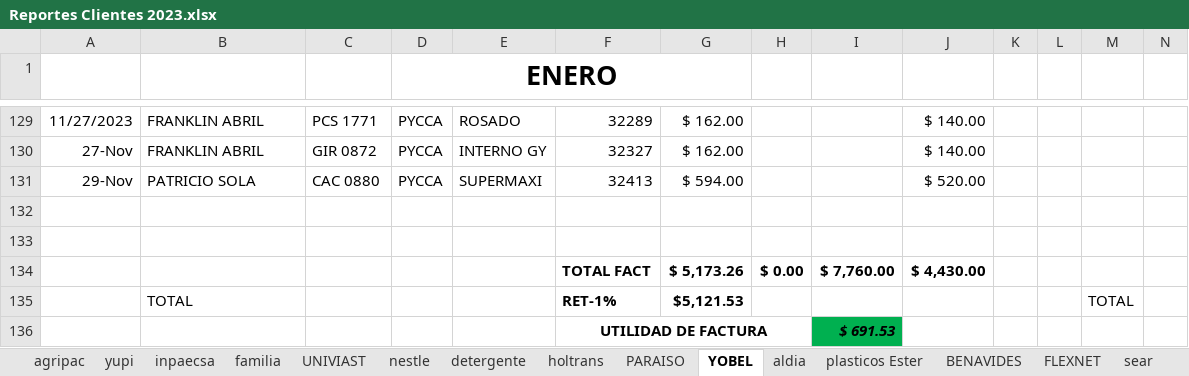
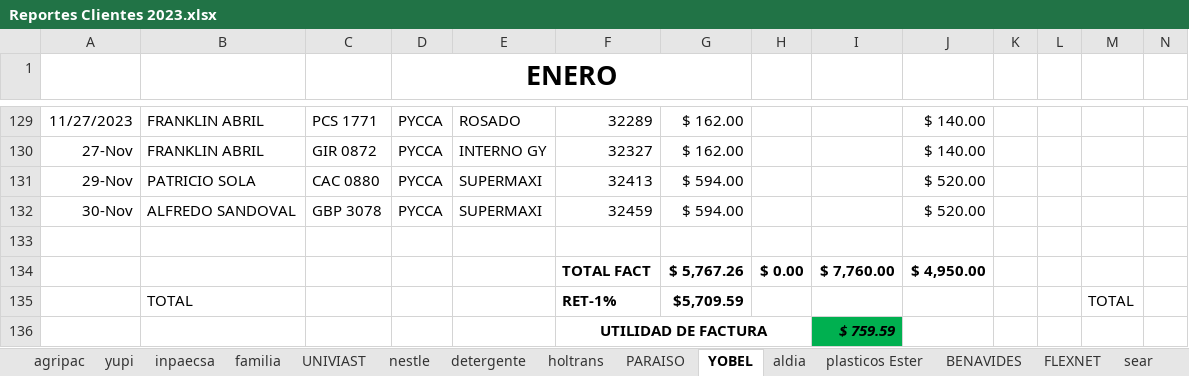
Before and after one commit to ABRILTRANS/OFICINA, an Excel workbook: DOC 2023/Reportes Clientes 2023.xlsx, sheet YOBEL, drawn as a sheet; only a part is shown, gaps mark what is left out; values as stored, in another font and other column widths than the file's, no borders; removed rows and columns are numbered as before the commit, all else as after; rows hold the shown columns only; the diff names each change by its address in the sheet, - before the commit and + after, or states it on an @@ line.

```diff
--- a/DOC 2023/Reportes Clientes 2023.xlsx (sheet YOBEL)
+++ b/DOC 2023/Reportes Clientes 2023.xlsx (sheet YOBEL)
+row 132: 30-Nov | ALFREDO SANDOVAL | GBP 3078 | PYCCA | SUPERMAXI | 32459 | $ 594.00 |  |  | $ 520.00
-row 133: (empty)
-G134: $ 5,173.26
+G134: $ 5,767.26
-J134: $ 4,430.00
+J134: $ 4,950.00
-G135: $5,121.53
+G135: $5,709.59
-I136: $ 691.53
+I136: $ 759.59
```
Also changed, not shown: sheet holtrans, sheet FLUJO DE CAJA, sheet utilidad.
